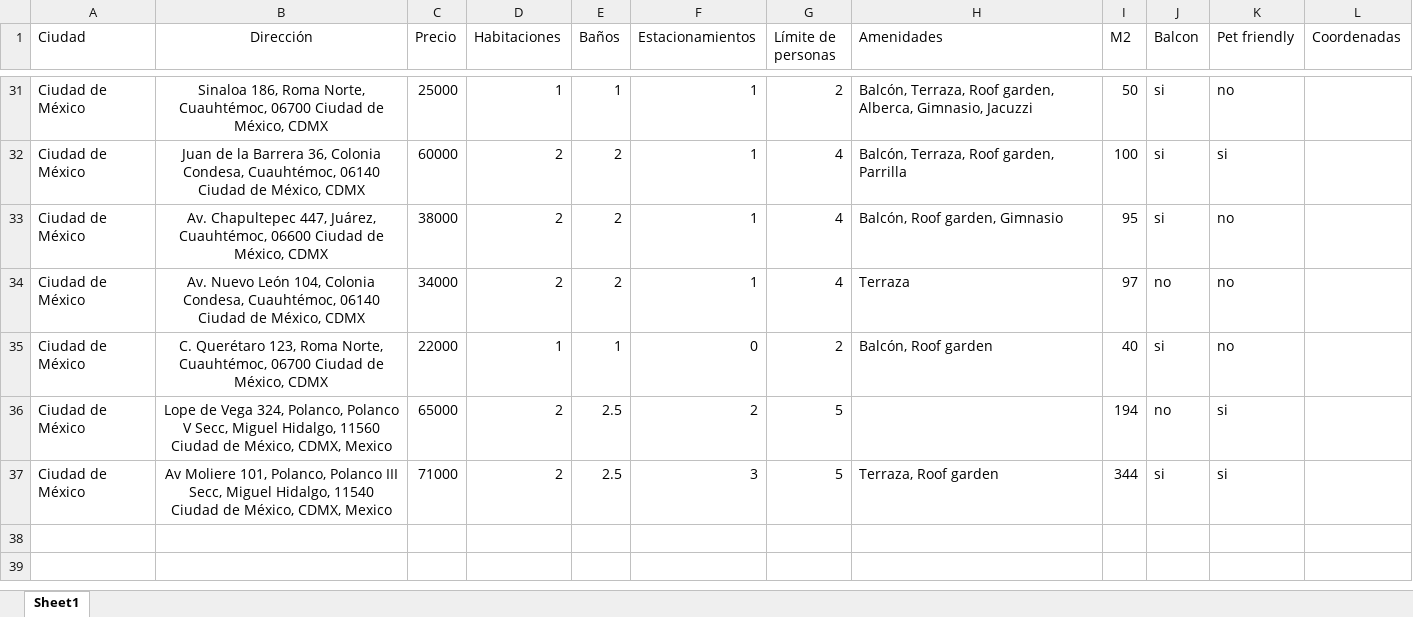
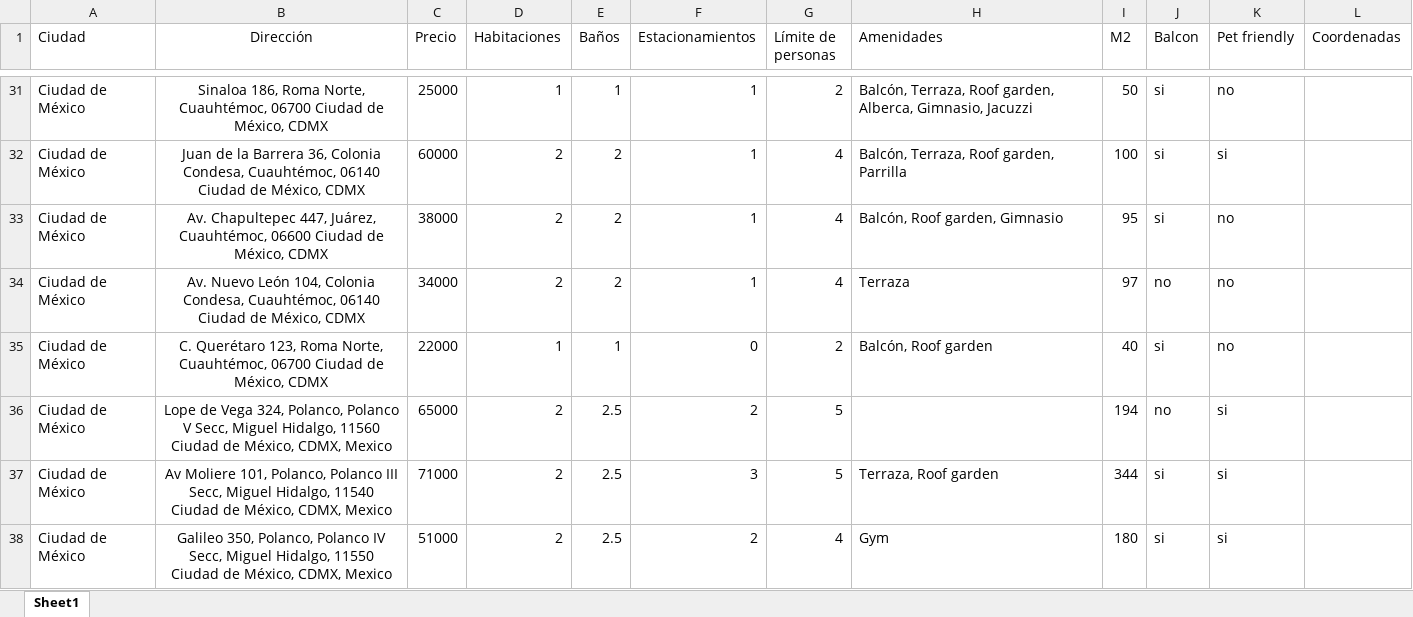
Before and after one commit to alicewinters2202-wq/shortrentalsmexico, an Excel workbook: backend/imagenes/CDMX/1/Formato CDMX.xlsx, sheet Sheet1, drawn as a sheet; only a part is shown, gaps mark what is left out; values as stored, in another font and other column widths than the file's, no borders; the diff names each change by its address in the sheet, - before the commit and + after, or states it on an @@ line.

Commit message:
Agregar nueva propiedad: Galileo 350, Polanco, CDMX. 51,000 MXN/mes, 2 recamaras, 2.5 banos, 2 estacionamientos, 180 m2, 4 huespedes max, con balcon, pet friendly, amenidad: gym. 12 fotos comprimidas a webp (12.48MB -> 1.26MB) mas thumbnail de portada (comedor, no la fachada). Agregada a la lista siempre-disponible. Nota: se repitio por error el mismo bug de calcular mal la fila destino y se sobreescribio Moliere -- restaurado y verificado con la libreria xlsx real antes de subir, esta vez comprobando las 3 propiedades por nombre, no por posicion.

```diff
--- a/backend/imagenes/CDMX/1/Formato CDMX.xlsx (sheet Sheet1)
+++ b/backend/imagenes/CDMX/1/Formato CDMX.xlsx (sheet Sheet1)
+row 38: Ciudad de México | Galileo 350, Polanco, Polanco IV Secc, Miguel Hidalgo, 11550 Ciudad de México, CDMX, Mexico | 51000 | 2 | 2.5 | 2 | 4 | Gym | 180 | si | si
```
Also changed, not shown: backend/imagenes/CDMX/1/Formato_CDMX.xlsx, backend/imagenes/CDMX/1/cdmx.xlsx, 14 other files.
